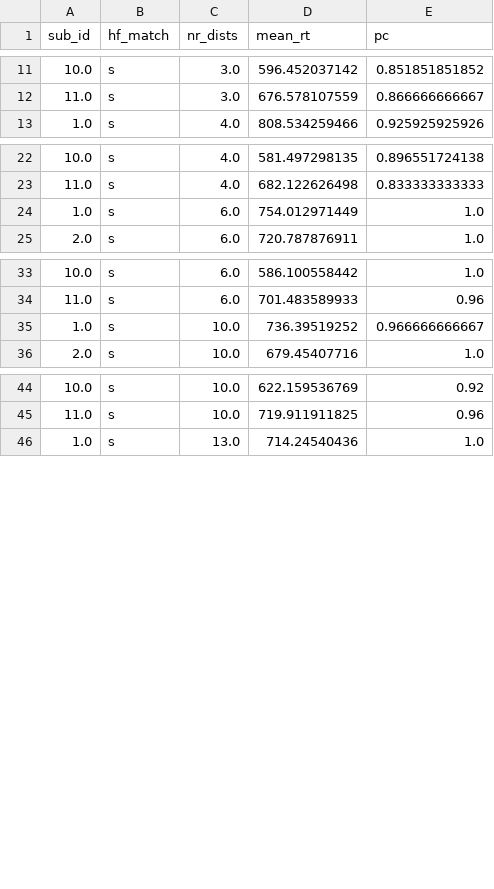
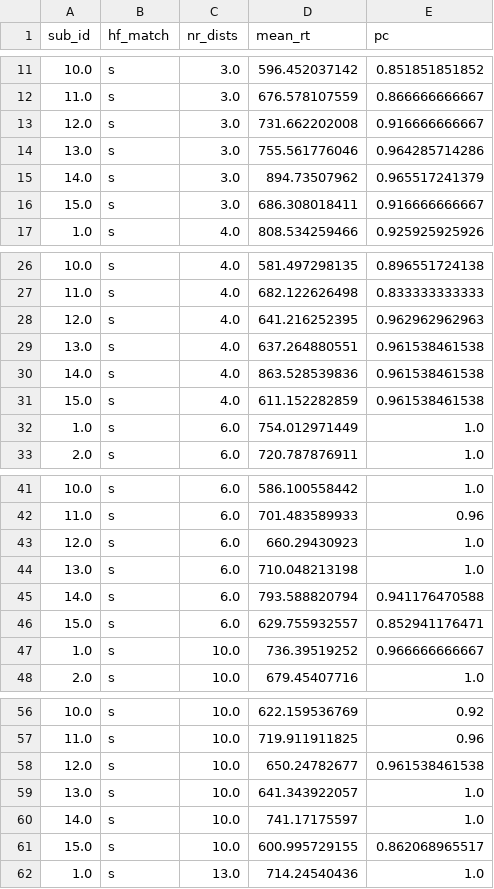
Before and after one commit to jpw3/ratio_nt_python, a CSV file: data/hf_match_nr_dists.csv, drawn as a sheet; only a part is shown, gaps mark what is left out; the diff covers the shown part only; the diff names each change by its address in the sheet, - before the commit and + after, or states it on an @@ line.

```diff
--- a/data/hf_match_nr_dists.csv
+++ b/data/hf_match_nr_dists.csv
+row 13: 12.0 | s | 3.0 | 731.662202008 | 0.916666666667
+row 14: 13.0 | s | 3.0 | 755.561776046 | 0.964285714286
+row 15: 14.0 | s | 3.0 | 894.73507962 | 0.965517241379
+row 16: 15.0 | s | 3.0 | 686.308018411 | 0.916666666667
+row 28: 12.0 | s | 4.0 | 641.216252395 | 0.962962962963
+row 29: 13.0 | s | 4.0 | 637.264880551 | 0.961538461538
+row 30: 14.0 | s | 4.0 | 863.528539836 | 0.961538461538
+row 31: 15.0 | s | 4.0 | 611.152282859 | 0.961538461538
+row 43: 12.0 | s | 6.0 | 660.29430923 | 1.0
+row 44: 13.0 | s | 6.0 | 710.048213198 | 1.0
+row 45: 14.0 | s | 6.0 | 793.588820794 | 0.941176470588
+row 46: 15.0 | s | 6.0 | 629.755932557 | 0.852941176471
+row 58: 12.0 | s | 10.0 | 650.24782677 | 0.961538461538
+row 59: 13.0 | s | 10.0 | 641.343922057 | 1.0
+row 60: 14.0 | s | 10.0 | 741.17175597 | 1.0
+row 61: 15.0 | s | 10.0 | 600.995729155 | 0.862068965517
```
Also changed, not shown: 24 added rows elsewhere in this file, data/hf_matchtsm_nr_dists_ratio.csv, data/nr_targets_nr_dists_nr_stim_ratio.csv, 4 other files.
